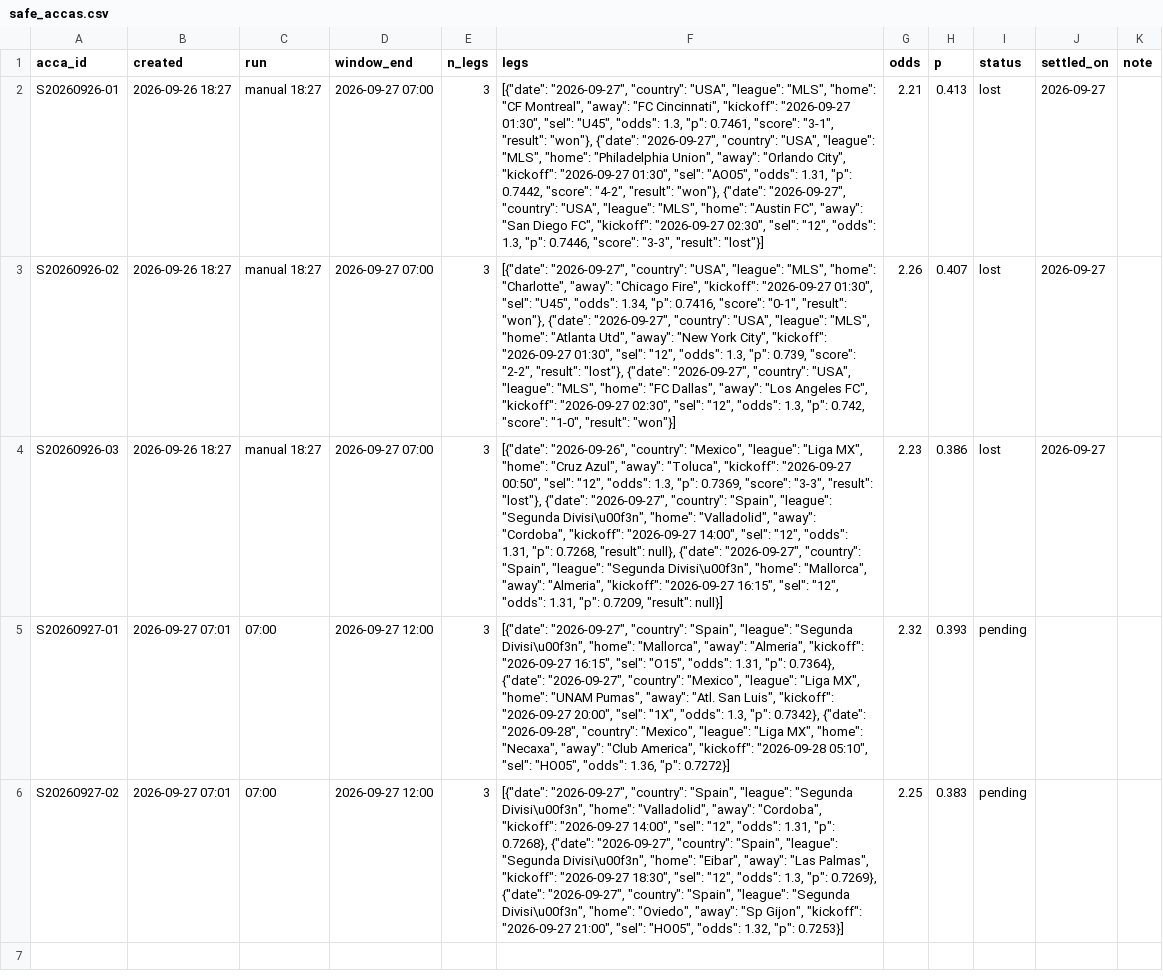
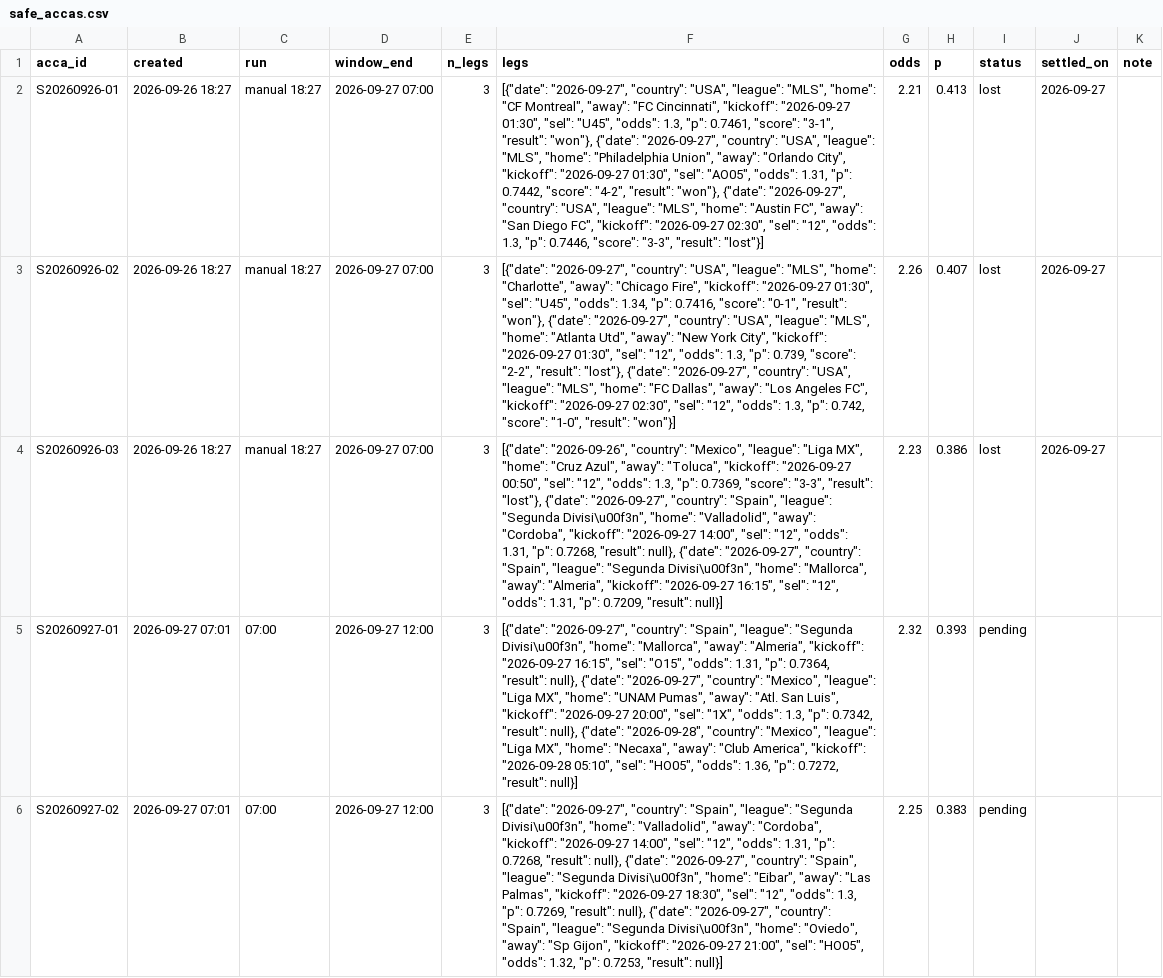
Before and after one commit to perfectndumiso1-netizen/goals-scanner, a CSV file: data/safe_accas.csv, drawn as a sheet; only a part is shown; the diff covers the shown part only; the diff names each change by its address in the sheet, - before the commit and + after, or states it on an @@ line.

```diff
--- a/data/safe_accas.csv
+++ b/data/safe_accas.csv
-F5 (legs): …1.31, "p": 0.7364}, {"date": "2026-09-27", "country": "Mexico", "league": "Liga MX", "home": "UNAM Pumas", "away": "Atl. San Luis", "kickoff": "2026-09-27 20:00", "sel": "1X", "odds": 1.3, "p": 0.7342}, {"date": "2026-09-28", "country": "Mexico", "league": "Liga MX", "home": "Necaxa", "away": "Club America", "kickoff": "2026-09-28 05:10", "sel": "HO05", "odds": 1.36, "p": 0.7272}]
+F5 (legs): …1.31, "p": 0.7364, "result": null}, {"date": "2026-09-27", "country": "Mexico", "league": "Liga MX", "home": "UNAM Pumas", "away": "Atl. San Luis", "kickoff": "2026-09-27 20:00", "sel": "1X", "odds": 1.3, "p": 0.7342, "result": null}, {"date": "2026-09-28", "country": "Mexico", "league": "Liga MX", "home": "Necaxa", "away": "Club America", "kickoff": "2026-09-28 05:10", "sel": "HO05", "odds": 1.36, "p": 0.7272, "result": null}]
-F6 (legs): …1.31, "p": 0.7268}, {"date": "2026-09-27", "country": "Spain", "league": "Segunda Divisi\u00f3n", "home": "Eibar", "away": "Las Palmas", "kickoff": "2026-09-27 18:30", "sel": "12", "odds": 1.3, "p": 0.7269}, {"date": "2026-09-27", "country": "Spain", "league": "Segunda Divisi\u00f3n", "home": "Oviedo", "away": "Sp Gijon", "kickoff": "2026-09-27 21:00", "sel": "HO05", "odds": 1.32, "p": 0.7253}]
+F6 (legs): …1.31, "p": 0.7268, "result": null}, {"date": "2026-09-27", "country": "Spain", "league": "Segunda Divisi\u00f3n", "home": "Eibar", "away": "Las Palmas", "kickoff": "2026-09-27 18:30", "sel": "12", "odds": 1.3, "p": 0.7269, "result": null}, {"date": "2026-09-27", "country": "Spain", "league": "Segunda Divisi\u00f3n", "home": "Oviedo", "away": "Sp Gijon", "kickoff": "2026-09-27 21:00", "sel": "HO05", "odds": 1.32, "p": 0.7253, "result": null}]
```
Also changed, not shown: 2 added rows elsewhere in this file, reports/2026-09-27.csv, 8 other files.
